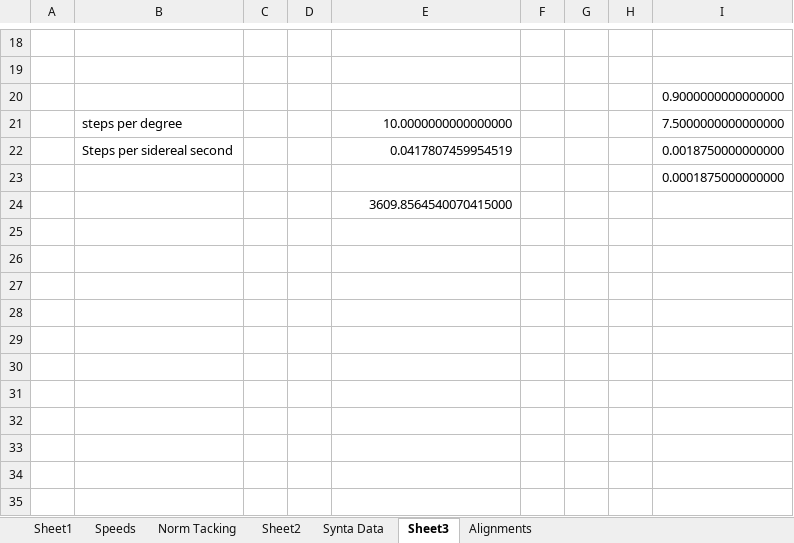
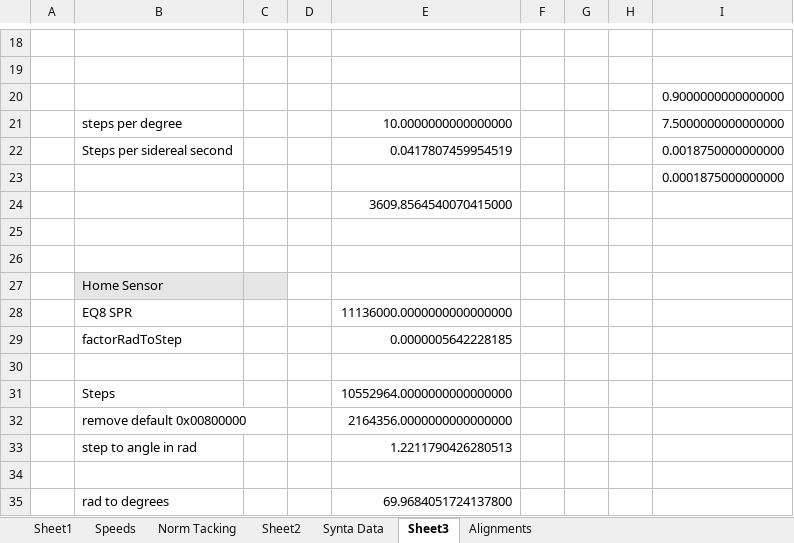
Before and after one commit to rmorgan001/GSServer, an Excel workbook: Resources/Misc/SyntaCalculations.xlsx, sheet Sheet3, drawn as a sheet; only a part is shown, gaps mark what is left out; values as stored, in another font and other column widths than the file's, no borders; the diff names each change by its address in the sheet, - before the commit and + after, or states it on an @@ line.

```diff
--- a/Resources/Misc/SyntaCalculations.xlsx (sheet Sheet3)
+++ b/Resources/Misc/SyntaCalculations.xlsx (sheet Sheet3)
+row 25: (empty)
+row 26: (empty)
+row 27:  | Home Sensor
+row 28:  | EQ8 SPR |  |  | 11136000.0000000000000000
+row 29:  | factorRadToStep |  |  | 0.0000005642228185
+row 30: (empty)
+row 31:  | Steps |  |  | 10552964.0000000000000000
+row 32:  | remove default 0x00800000 |  |  | 2164356.0000000000000000
+row 33:  | step to angle in rad |  |  | 1.2211790426280513
+row 34: (empty)
+row 35:  | rad to degrees |  |  | 69.9684051724137800
```
Also changed, not shown: sheet Sheet1, sheet Speeds, sheet Synta Data, charts or pictures, 33 other files.
